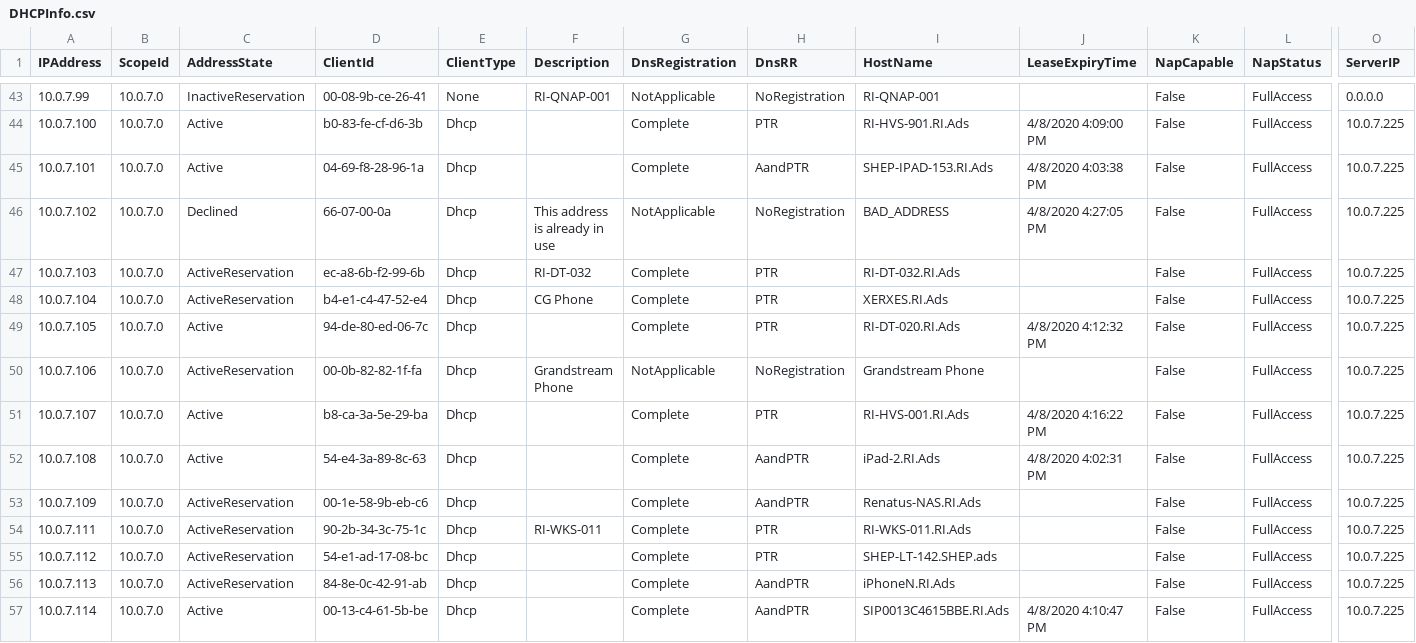
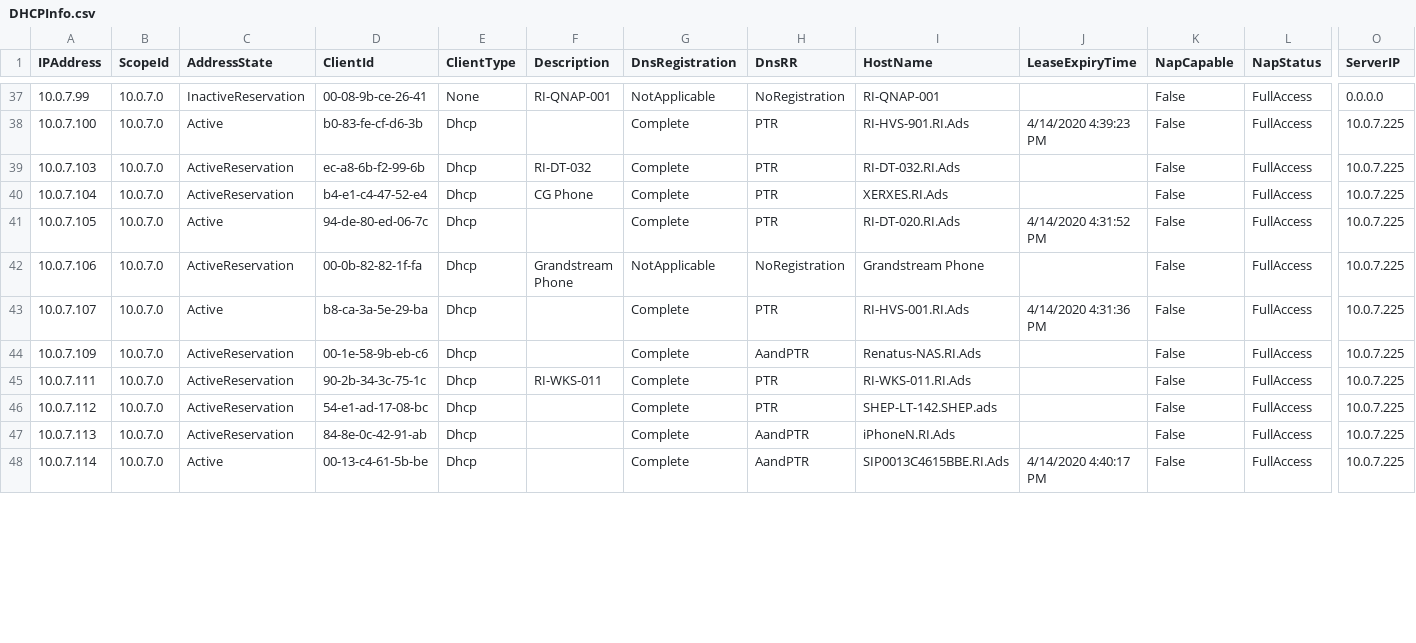
Before and after one commit to dominoguy/Powershell, a CSV file: Logs/DHCPInfo.csv, drawn as a sheet; only a part is shown, gaps mark what is left out; removed rows and columns are numbered as before the commit, all else as after; rows hold the shown columns only; the diff covers the shown part only; the diff names each change by its address in the sheet, - before the commit and + after, or states it on an @@ line.

```diff
--- a/Logs/DHCPInfo.csv
+++ b/Logs/DHCPInfo.csv
-J38 (LeaseExpiryTime): 4/8/2020 4:09:00 PM
+J38 (LeaseExpiryTime): 4/14/2020 4:39:23 PM
-row 45: 10.0.7.101 | 10.0.7.0 | Active | 04-69-f8-28-96-1a | Dhcp |  | Complete | AandPTR | SHEP-IPAD-153.RI.Ads | 4/8/2020 4:03:38 PM | False | FullAccess | 10.0.7.225
-row 46: 10.0.7.102 | 10.0.7.0 | Declined | 66-07-00-0a | Dhcp | This address is already in use | NotApplicable | NoRegistration | BAD_ADDRESS | 4/8/2020 4:27:05 PM | False | FullAccess | 10.0.7.225
-J41 (LeaseExpiryTime): 4/8/2020 4:12:32 PM
+J41 (LeaseExpiryTime): 4/14/2020 4:31:52 PM
-J43 (LeaseExpiryTime): 4/8/2020 4:16:22 PM
+J43 (LeaseExpiryTime): 4/14/2020 4:31:36 PM
-row 52: 10.0.7.108 | 10.0.7.0 | Active | 54-e4-3a-89-8c-63 | Dhcp |  | Complete | AandPTR | iPad-2.RI.Ads | 4/8/2020 4:02:31 PM | False | FullAccess | 10.0.7.225
-J48 (LeaseExpiryTime): 4/8/2020 4:10:47 PM
+J48 (LeaseExpiryTime): 4/14/2020 4:40:17 PM
```
Also changed, not shown: 7 removed rows and 41 edited cells elsewhere in this file, Logs/ADUserInfo.csv, 25 other files.
